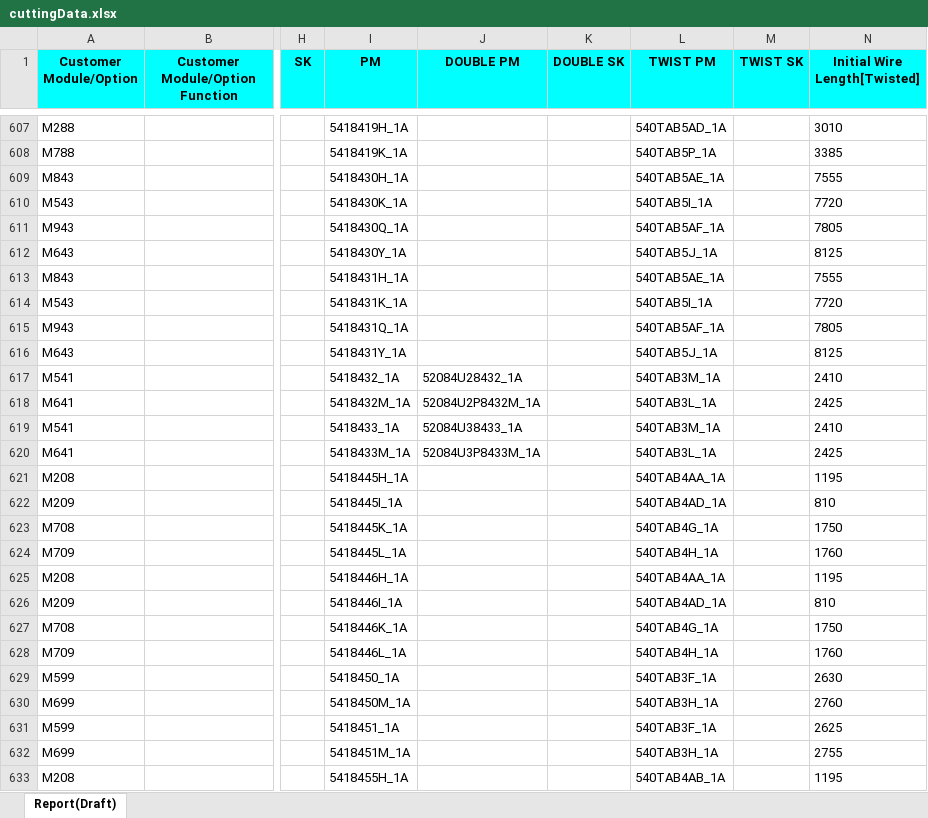
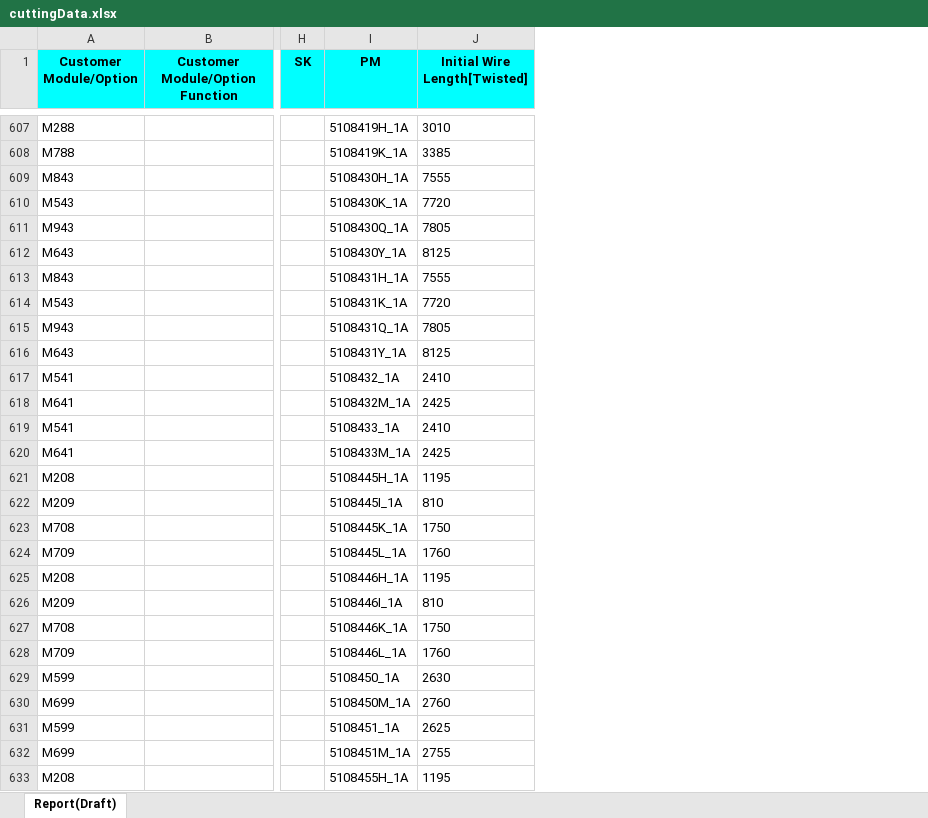
Before and after one commit to AbdelkarimChamlal/Wires, an Excel workbook: uploads/cuttingData.xlsx, sheet Report(Draft), drawn as a sheet; only a part is shown, gaps mark what is left out; values as stored, in another font and other column widths than the file's, no borders; the diff covers the shown part only; the diff names each change by its address in the sheet, - before the commit and + after, or states it on an @@ line.

```diff
--- a/uploads/cuttingData.xlsx (sheet Report(Draft))
+++ b/uploads/cuttingData.xlsx (sheet Report(Draft))
-column J (DOUBLE PM), rows 617-620: 52084U28432_1A | 52084U2P8432M_1A | 52084U38433_1A | 52084U3P8433M_1A
-column K (DOUBLE SK), empty
-column L (TWIST PM), rows 607-633: 540TAB5AD_1A | 540TAB5P_1A | 540TAB5AE_1A | 540TAB5I_1A | 540TAB5AF_1A | 540TAB5J_1A | 540TAB5AE_1A | 540TAB5I_1A | 540TAB5AF_1A | 540TAB5J_1A | 540TAB3M_1A | 540TAB3L_1A | 540TAB3M_1A | 540TAB3L_1A | 540TAB4AA_1A | 540TAB4AD_1A | 540TAB4G_1A | 540TAB4H_1A | 540TAB4AA_1A | 540TAB4AD_1A | 540TAB4G_1A | 540TAB4H_1A | 540TAB3F_1A | 540TAB3H_1A | 540TAB3F_1A | 540TAB3H_1A | 540TAB4AB_1A
-column M (TWIST SK), empty
-I607 (PM): 5418419H_1A
+I607 (PM): 5108419H_1A
-I608 (PM): 5418419K_1A
+I608 (PM): 5108419K_1A
-I609 (PM): 5418430H_1A
+I609 (PM): 5108430H_1A
-I610 (PM): 5418430K_1A
+I610 (PM): 5108430K_1A
-I611 (PM): 5418430Q_1A
+I611 (PM): 5108430Q_1A
-I612 (PM): 5418430Y_1A
+I612 (PM): 5108430Y_1A
-I613 (PM): 5418431H_1A
+I613 (PM): 5108431H_1A
-I614 (PM): 5418431K_1A
+I614 (PM): 5108431K_1A
-I615 (PM): 5418431Q_1A
+I615 (PM): 5108431Q_1A
-I616 (PM): 5418431Y_1A
+I616 (PM): 5108431Y_1A
-I617 (PM): 5418432_1A
+I617 (PM): 5108432_1A
-I618 (PM): 5418432M_1A
+I618 (PM): 5108432M_1A
-I619 (PM): 5418433_1A
+I619 (PM): 5108433_1A
-I620 (PM): 5418433M_1A
+I620 (PM): 5108433M_1A
-I621 (PM): 5418445H_1A
+I621 (PM): 5108445H_1A
-I622 (PM): 5418445I_1A
+I622 (PM): 5108445I_1A
-I623 (PM): 5418445K_1A
+I623 (PM): 5108445K_1A
-I624 (PM): 5418445L_1A
+I624 (PM): 5108445L_1A
-I625 (PM): 5418446H_1A
+I625 (PM): 5108446H_1A
-I626 (PM): 5418446I_1A
+I626 (PM): 5108446I_1A
-I627 (PM): 5418446K_1A
+I627 (PM): 5108446K_1A
-I628 (PM): 5418446L_1A
+I628 (PM): 5108446L_1A
-I629 (PM): 5418450_1A
+I629 (PM): 5108450_1A
-I630 (PM): 5418450M_1A
+I630 (PM): 5108450M_1A
-I631 (PM): 5418451_1A
+I631 (PM): 5108451_1A
-I632 (PM): 5418451M_1A
+I632 (PM): 5108451M_1A
-I633 (PM): 5418455H_1A
+I633 (PM): 5108455H_1A
```
Also changed, not shown: 355 edited cells elsewhere in this sheet, formulas that keep their value, uploads/1020/newMAXSKPM.xlsx, uploads/testRevision.xlsx, 27 other files.
